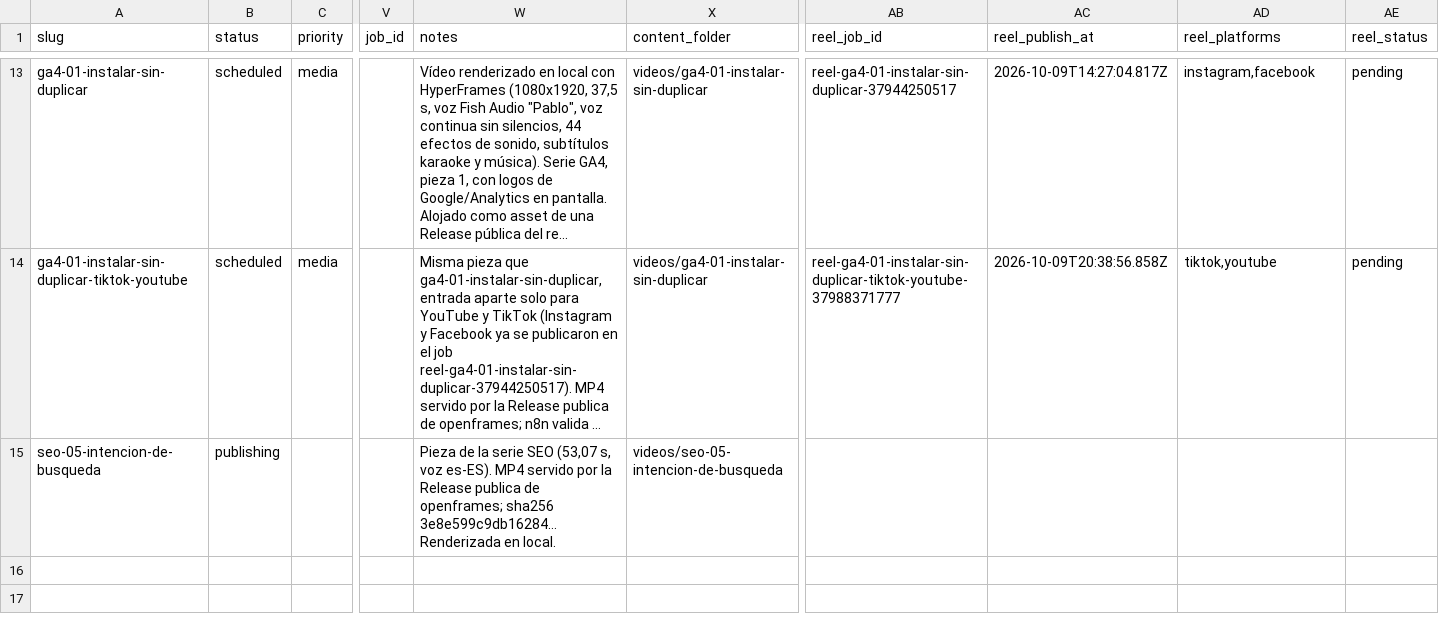
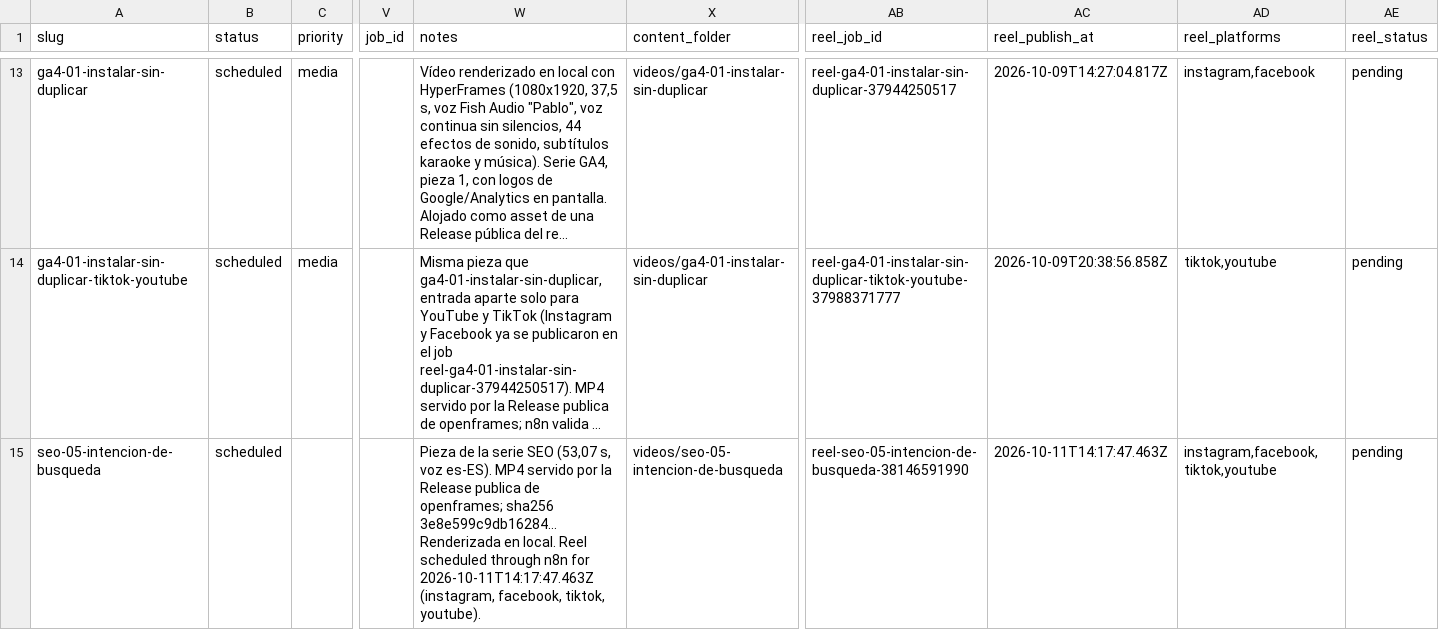
Before and after one commit to specialcowboy69/hypervideo, a CSV file: content/video-queue/video-queue.csv, drawn as a sheet; only a part is shown, gaps mark what is left out; long unchanged cells end in …; the diff names each change by its address in the sheet, - before the commit and + after, or states it on an @@ line.

```diff
--- a/content/video-queue/video-queue.csv
+++ b/content/video-queue/video-queue.csv
-B15 (status): publishing
+B15 (status): scheduled
-W15 (notes): …en local.
+W15 (notes): …en local. Reel scheduled through n8n for 2026-10-11T14:17:47.463Z (instagram, facebook, tiktok, youtube).
-AB15 (reel_job_id): (empty)
+AB15 (reel_job_id): reel-seo-05-intencion-de-busqueda-38146591990
-AC15 (reel_publish_at): (empty)
+AC15 (reel_publish_at): 2026-10-11T14:17:47.463Z
-AD15 (reel_platforms): (empty)
+AD15 (reel_platforms): instagram,facebook,tiktok,youtube
-AE15 (reel_status): (empty)
+AE15 (reel_status): pending
```
Also changed, not shown: 1 other file.
